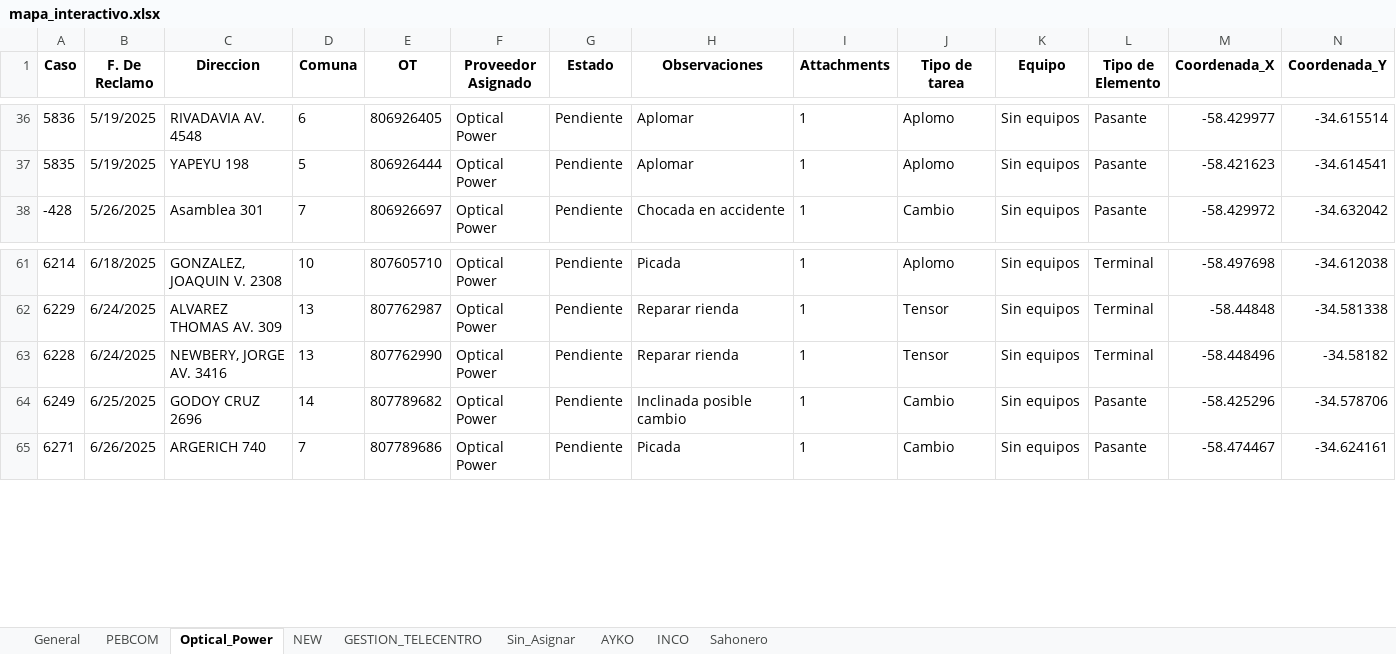
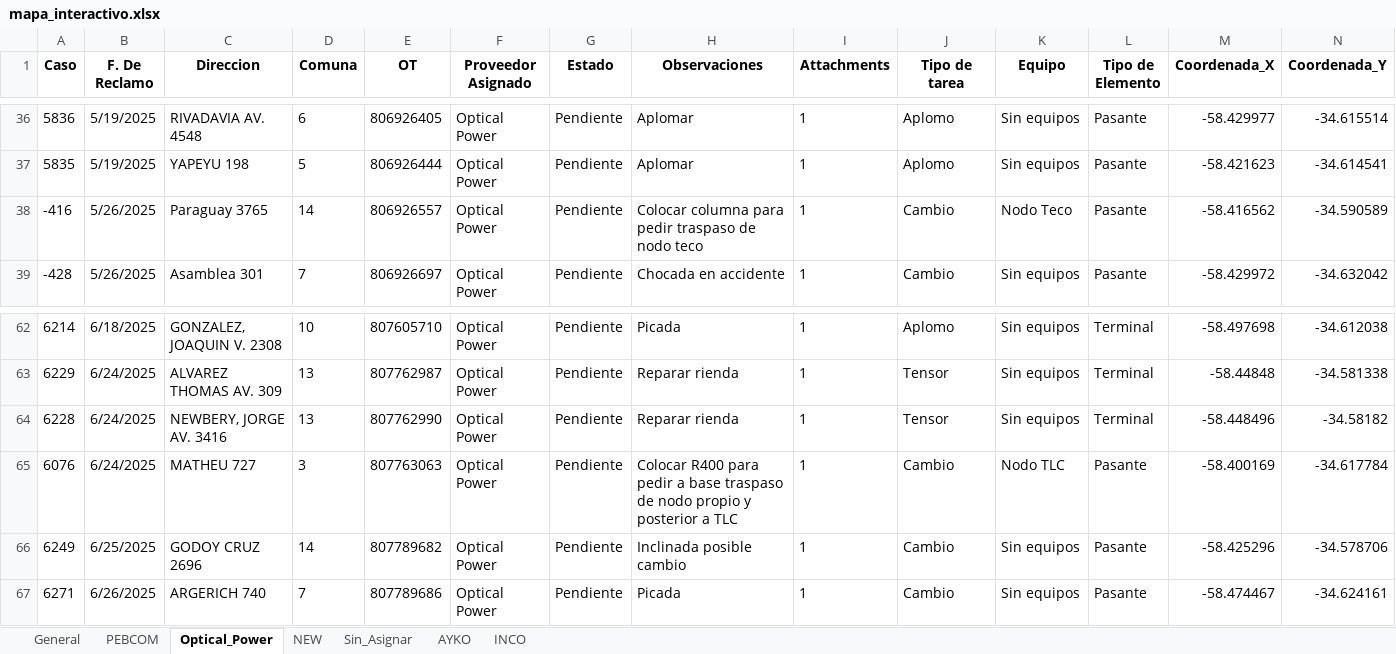
Before and after one commit to riv1matias/mi-repositorio, an Excel workbook: mapa_interactivo.xlsx, sheet Optical_Power, drawn as a sheet; only a part is shown, gaps mark what is left out; values as stored, in another font and other column widths than the file's, no borders; the diff names each change by its address in the sheet, - before the commit and + after, or states it on an @@ line.

```diff
--- a/mapa_interactivo.xlsx (sheet Optical_Power)
+++ b/mapa_interactivo.xlsx (sheet Optical_Power)
-sheet tab: GESTION_TELECENTRO
-sheet tab: Sahonero
+row 38: -416 | 5/26/2025 | Paraguay 3765 | 14 | 806926557 | Optical Power | Pendiente | Colocar columna para pedir traspaso de nodo teco | 1 | Cambio | Nodo Teco | Pasante | -58.416562 | -34.590589
+row 65: 6076 | 6/24/2025 | MATHEU 727 | 3 | 807763063 | Optical Power | Pendiente | Colocar R400 para pedir a base traspaso de nodo propio y posterior a TLC | 1 | Cambio | Nodo TLC | Pasante | -58.400169 | -34.617784
```
Also changed, not shown: sheet General, sheet NEW, sheet Sin_Asignar, 1 other file.
